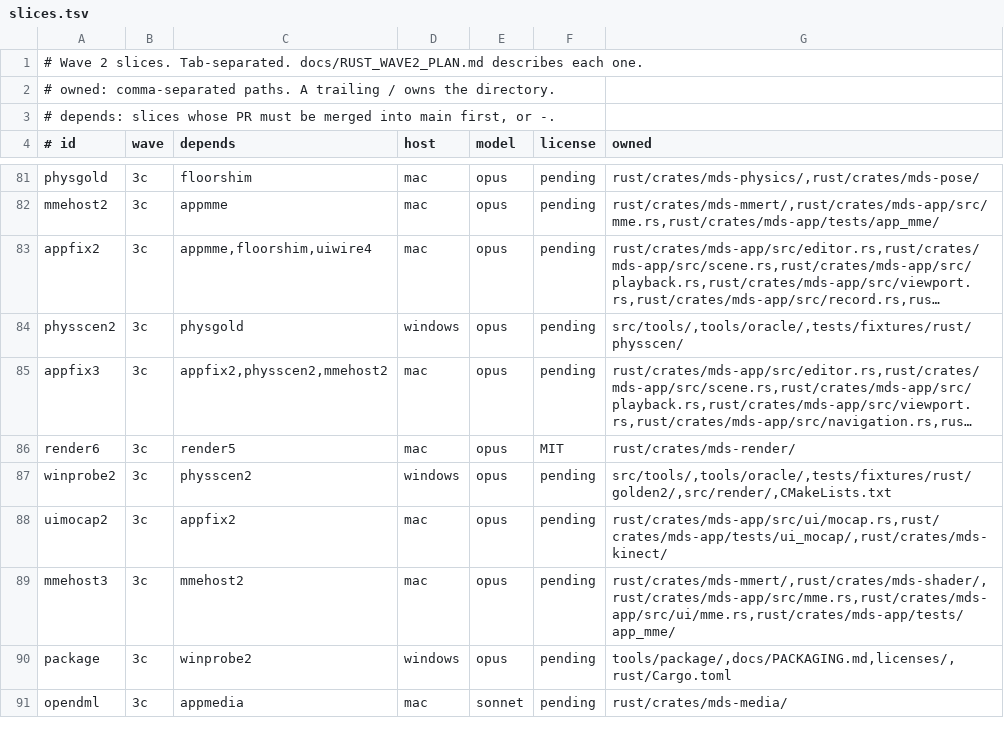
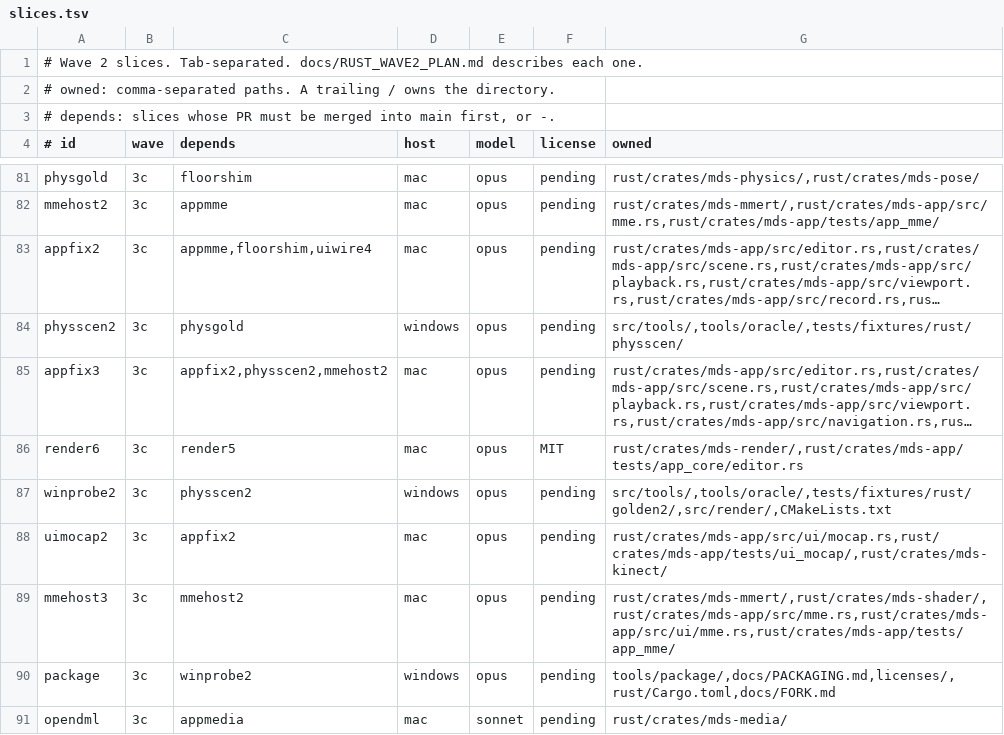
Before and after one commit to geekjapan/MikuDanceStudio-J, a TSV file: tools/orchestrate/slices.tsv, drawn as a sheet; only a part is shown, gaps mark what is left out; long unchanged cells end in …; the diff names each change by its address in the sheet, - before the commit and + after, or states it on an @@ line.

Commit message:
Extend slice ownership for integration checks and package licensing

```diff
--- a/tools/orchestrate/slices.tsv
+++ b/tools/orchestrate/slices.tsv
-G86 (owned): rust/crates/mds-render/
+G86 (owned): rust/crates/mds-render/,rust/crates/mds-app/tests/app_core/editor.rs
-G90 (owned): tools/package/,docs/PACKAGING.md,licenses/,rust/Cargo.toml
+G90 (owned): tools/package/,docs/PACKAGING.md,licenses/,rust/Cargo.toml,docs/FORK.md
```
